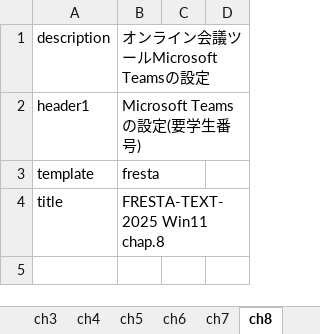
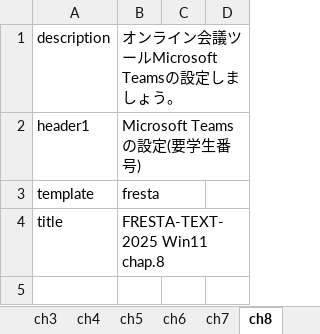
Before and after one commit to gnutar/fresta, an Excel workbook: win11.xlsx, sheet ch8, drawn as a sheet; only a part is shown; values as stored, in another font and other column widths than the file's, no borders; the diff names each change by its address in the sheet, - before the commit and + after, or states it on an @@ line.

```diff
--- a/win11.xlsx (sheet ch8)
+++ b/win11.xlsx (sheet ch8)
-B1: オンライン会議ツールMicrosoft Teamsの設定
+B1: オンライン会議ツールMicrosoft Teamsの設定しましょう。
```
Also changed, not shown: sheet ch6, sheet ch7, sheet ch9.
